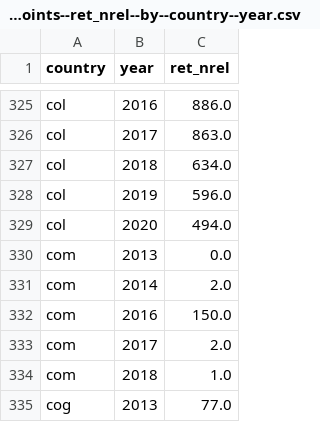
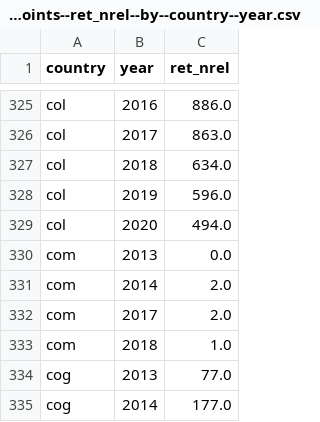
Before and after one commit to open-numbers/ddf--who--tb_burden_estimates, a CSV file: ddf--datapoints--ret_nrel--by--country--year.csv, drawn as a sheet; only a part is shown, gaps mark what is left out; the shorter side is filled out with more unchanged rows.

```diff
--- a/ddf--datapoints--ret_nrel--by--country--year.csv
+++ b/ddf--datapoints--ret_nrel--by--country--year.csv
@@ -331,3 +331,2 @@ com,2013,0.0
 com,2014,2.0
-com,2016,150.0
 com,2017,2.0
```
Also changed, not shown: ddf--datapoints--conf_rrmdr_tx--by--country--year.csv, ddf--datapoints--notif_foreign--by--country--year.csv, 2 other files.
